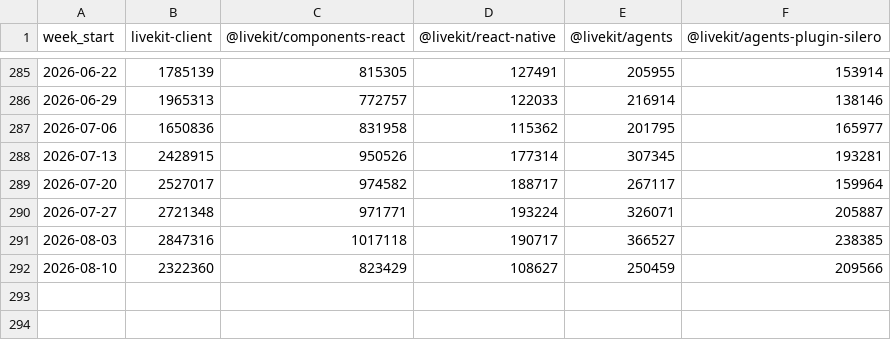
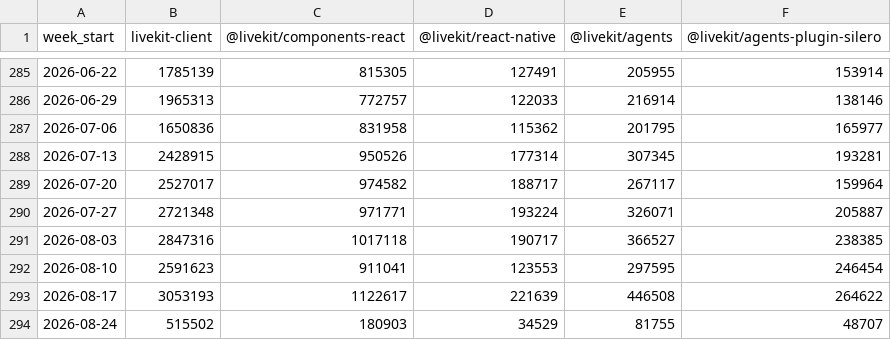
Before and after one commit to zheminlin266/Agora_API_Research, a CSV file: public/data/dev-npm-downloads/Data/livekit_npm_weekly_downloads.csv, drawn as a sheet; only a part is shown, gaps mark what is left out.

Commit message:
data: refresh developer package downloads (#27)
Co-authored-by: zheminlin266 <zheminlin266@users.noreply.github.com>

```diff
--- a/public/data/dev-npm-downloads/Data/livekit_npm_weekly_downloads.csv
+++ b/public/data/dev-npm-downloads/Data/livekit_npm_weekly_downloads.csv
@@ -291,2 +291,4 @@ week_start,livekit-client,@livekit/components-react,@livekit/react-native,@livek
 2026-08-03,2847316,1017118,190717,366527,238385
-2026-08-10,2322360,823429,108627,250459,209566
+2026-08-10,2591623,911041,123553,297595,246454
+2026-08-17,3053193,1122617,221639,446508,264622
+2026-08-24,515502,180903,34529,81755,48707
```
Also changed, not shown: public/data/dev-npm-downloads/Data/agora_npm_weekly_downloads.csv, public/data/dev-npm-downloads/Data/agora_pypi_weekly_downloads.csv, 9 other files.
